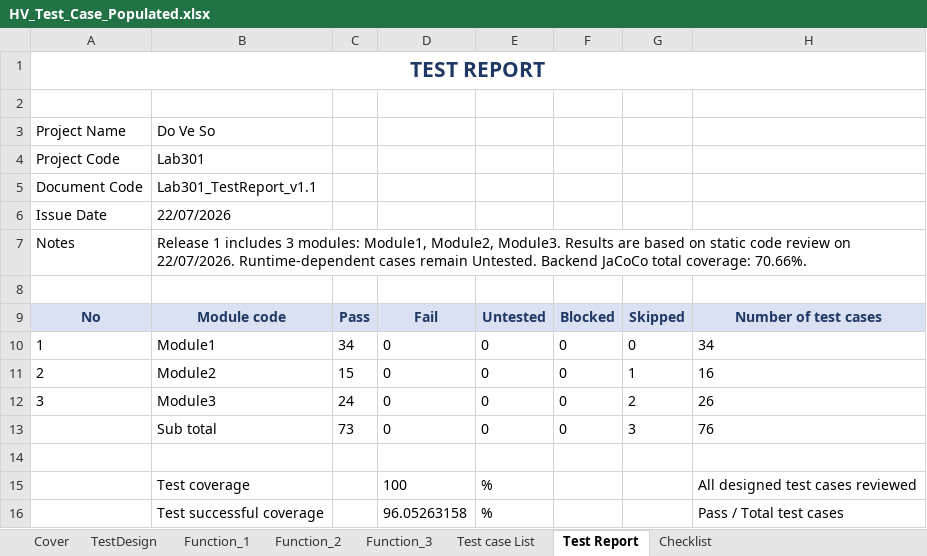
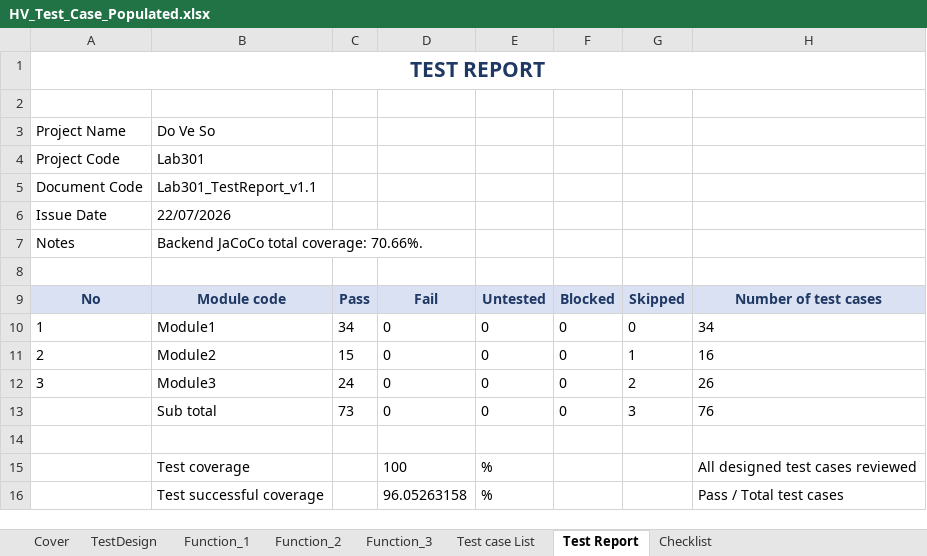
Before and after one commit to Stratoze/lab301, an Excel workbook: Task 5-8/HV_Test_Case_Populated.xlsx, sheet Test Report, drawn as a sheet; values as stored, in another font and other column widths than the file's, no borders; the diff names each change by its address in the sheet, - before the commit and + after, or states it on an @@ line.

```diff
--- a/Task 5-8/HV_Test_Case_Populated.xlsx (sheet Test Report)
+++ b/Task 5-8/HV_Test_Case_Populated.xlsx (sheet Test Report)
-B7: Release 1 includes 3 modules: Module1, Module2, Module3. Results are based on static code review on 22/07/2026. Runtime-dependent cases remain Untested. Backend JaCoCo…
+B7: Backend JaCoCo…
```
Also changed, not shown: sheet Checklist, sheet Function_3, 5 other files.
